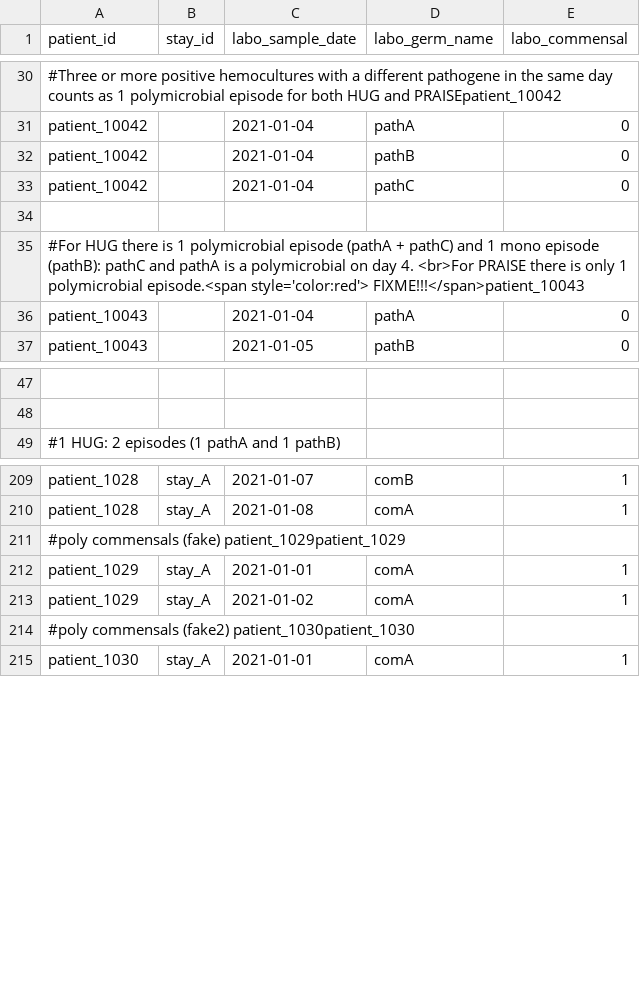
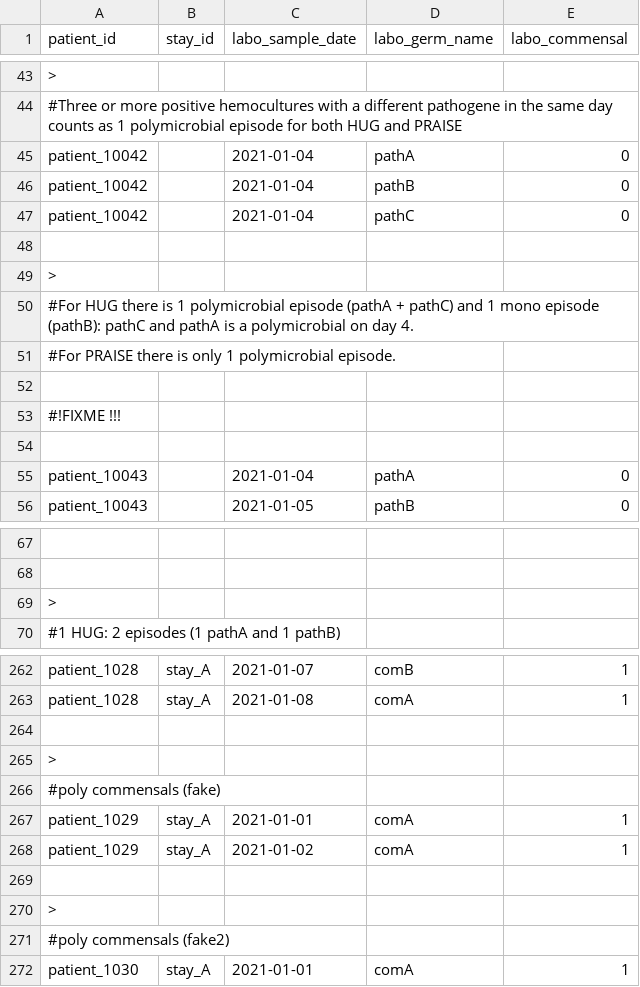
Before and after one commit to ddtxra/hob, a TSV file: static/cases.tsv, drawn as a sheet; only a part is shown, gaps mark what is left out; addresses are those after the commit; the diff covers the shown part only; the diff names each change by its address in the sheet, - before the commit and + after, or states it on an @@ line.

```diff
--- a/static/cases.tsv
+++ b/static/cases.tsv
-A43 (patient_id): #Three or more positive hemocultures with a different pathogene in the same day counts as 1 polymicrobial episode for both HUG and PRAISEpatient_10042
+A43 (patient_id): >
+row 44: #Three or more positive hemocultures with a different pathogene in the same day counts as 1 polymicrobial episode for both HUG and PRAISE
-A49 (patient_id): #For HUG there is 1 polymicrobial episode (pathA + pathC) and 1 mono episode (pathB): pathC and pathA is a polymicrobial on day 4. <br>For PRAISE there is only 1 polymicrobial episode.<span style='color:red'> FIXME!!!</span>patient_10043
+A49 (patient_id): >
+row 50: #For HUG there is 1 polymicrobial episode (pathA + pathC) and 1 mono episode (pathB): pathC and pathA is a polymicrobial on day 4.
+row 51: #For PRAISE there is only 1 polymicrobial episode.
+row 52: (empty)
+row 53: #!FIXME !!!
+row 54: (empty)
+row 69: >
+row 264: (empty)
-A265 (patient_id): #poly commensals (fake) patient_1029patient_1029
+A265 (patient_id): >
+row 266: #poly commensals (fake)
+row 269: (empty)
-A270 (patient_id): #poly commensals (fake2) patient_1030patient_1030
+A270 (patient_id): >
+row 271: #poly commensals (fake2)
```
Also changed, not shown: 59 added rows, 3 removed rows and 29 edited cells elsewhere in this file, 6 other files.
